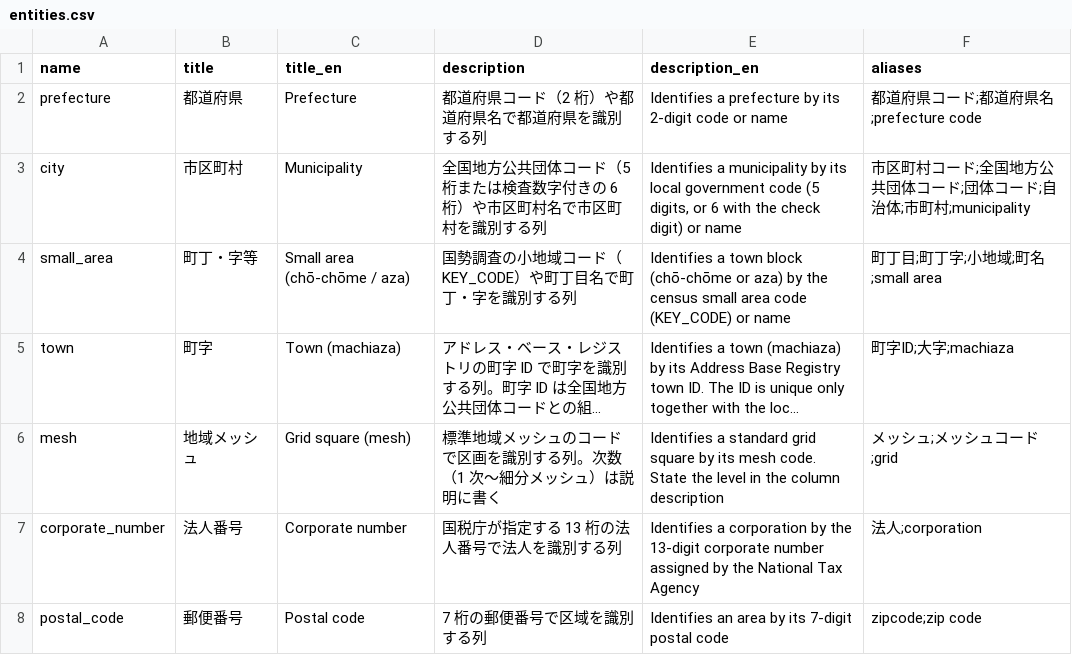
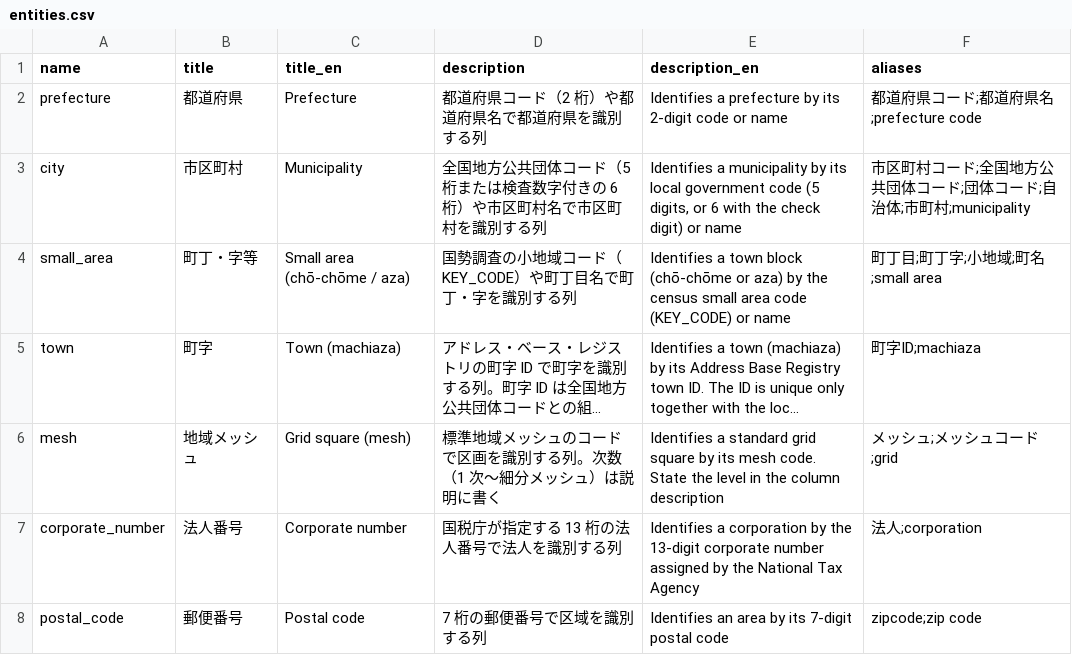
Before and after one commit to queria-io/vocabulary, a CSV file: entities.csv, drawn as a sheet; long unchanged cells end in …; the diff names each change by its address in the sheet, - before the commit and + after, or states it on an @@ line.

Commit message:
fix: 町字の別名から大字を外す

```diff
--- a/entities.csv
+++ b/entities.csv
-F5 (aliases): 町字ID;大字;machiaza
+F5 (aliases): 町字ID;machiaza
```
